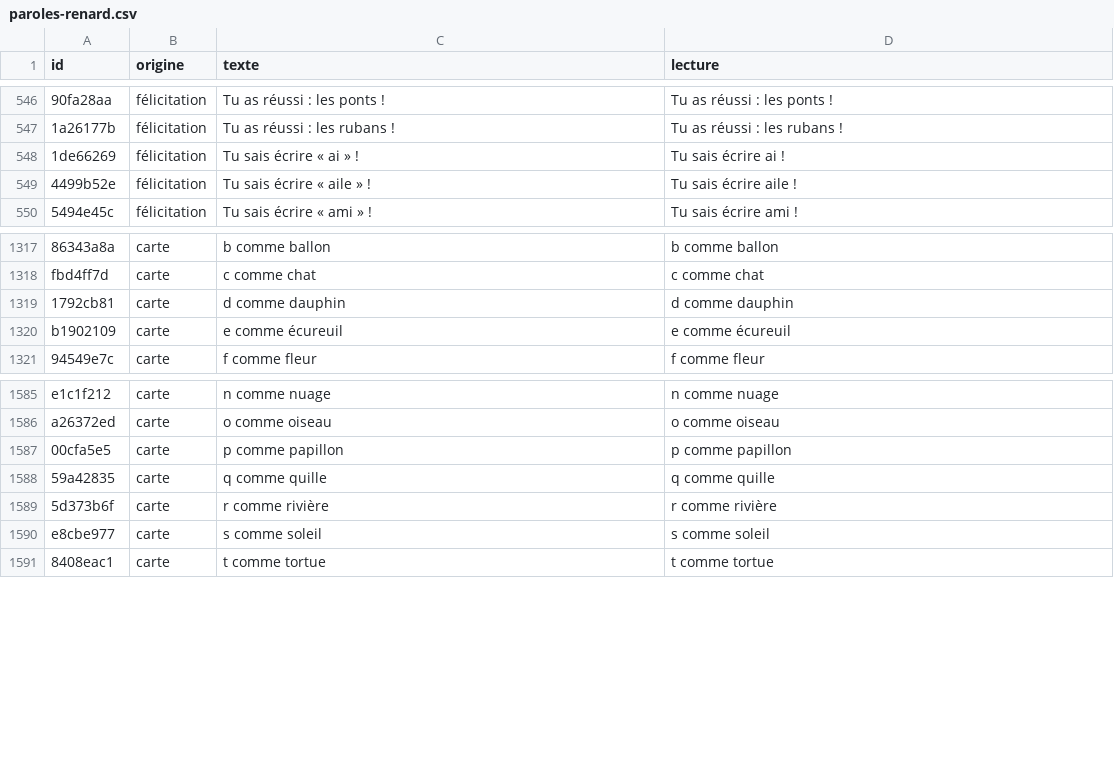
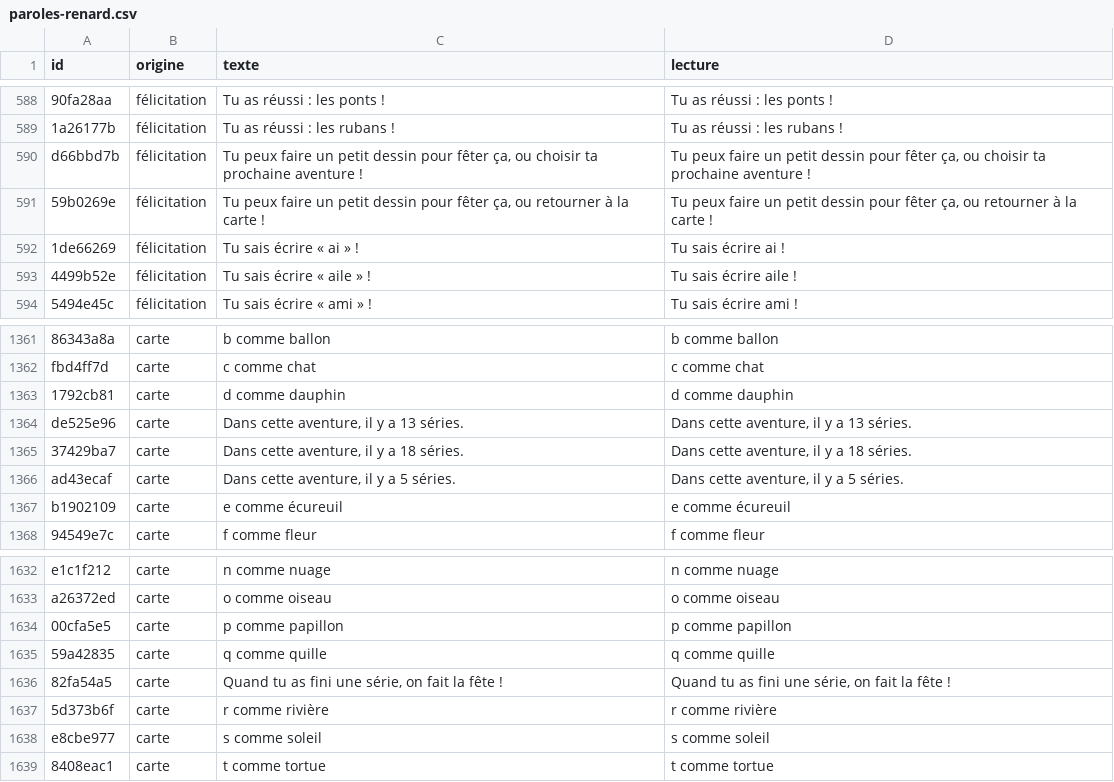
Before and after one commit to grosjeje3123/Renard, a CSV file: paroles/paroles-renard.csv, drawn as a sheet; only a part is shown, gaps mark what is left out; the diff covers the shown part only; the diff names each change by its address in the sheet, - before the commit and + after, or states it on an @@ line.

```diff
--- a/paroles/paroles-renard.csv
+++ b/paroles/paroles-renard.csv
+row 590: d66bbd7b | félicitation | Tu peux faire un petit dessin pour fêter ça, ou choisir ta prochaine aventure ! | Tu peux faire un petit dessin pour fêter ça, ou choisir ta prochaine aventure !
+row 591: 59b0269e | félicitation | Tu peux faire un petit dessin pour fêter ça, ou retourner à la carte ! | Tu peux faire un petit dessin pour fêter ça, ou retourner à la carte !
+row 1364: de525e96 | carte | Dans cette aventure, il y a 13 séries. | Dans cette aventure, il y a 13 séries.
+row 1365: 37429ba7 | carte | Dans cette aventure, il y a 18 séries. | Dans cette aventure, il y a 18 séries.
+row 1366: ad43ecaf | carte | Dans cette aventure, il y a 5 séries. | Dans cette aventure, il y a 5 séries.
+row 1636: 82fa54a5 | carte | Quand tu as fini une série, on fait la fête ! | Quand tu as fini une série, on fait la fête !
```
Also changed, not shown: 42 added rows elsewhere in this file, 15 other files.
